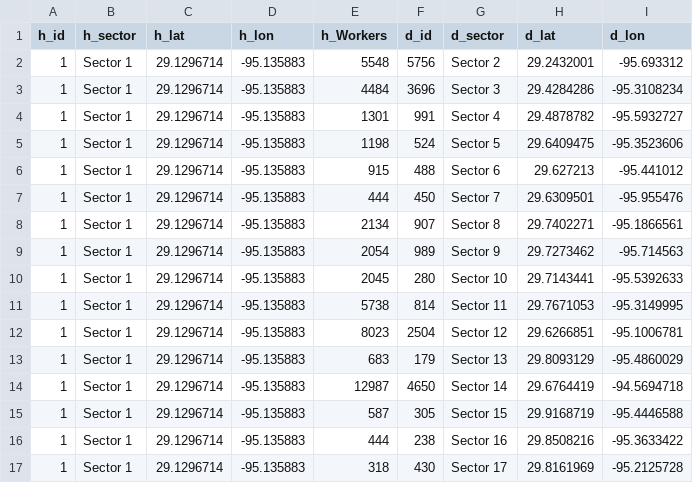
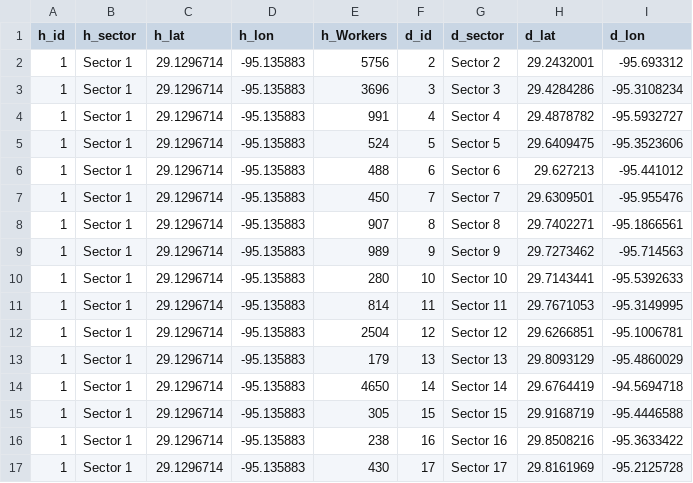
Before and after one commit to MTVetter/flowmap_sector, a CSV file: data/sector1_work.csv, drawn as a sheet; only a part is shown; the diff covers the shown part only.

Commit message:
Fixed d_id

```diff
--- a/data/sector1_work.csv
+++ b/data/sector1_work.csv
@@ -1,17 +1,17 @@
 h_id,h_sector,h_lat,h_lon,h_Workers,d_id,d_sector,d_lat,d_lon
-1,Sector 1,29.1296714,-95.135883,5548,5756,Sector 2,29.2432001,-95.693312
-1,Sector 1,29.1296714,-95.135883,4484,3696,Sector 3,29.4284286,-95.3108234
-1,Sector 1,29.1296714,-95.135883,1301,991,Sector 4,29.4878782,-95.5932727
-1,Sector 1,29.1296714,-95.135883,1198,524,Sector 5,29.6409475,-95.3523606
-1,Sector 1,29.1296714,-95.135883,915,488,Sector 6,29.627213,-95.441012
-1,Sector 1,29.1296714,-95.135883,444,450,Sector 7,29.6309501,-95.955476
-1,Sector 1,29.1296714,-95.135883,2134,907,Sector 8,29.7402271,-95.1866561
-1,Sector 1,29.1296714,-95.135883,2054,989,Sector 9,29.7273462,-95.714563
-1,Sector 1,29.1296714,-95.135883,2045,280,Sector 10,29.7143441,-95.5392633
-1,Sector 1,29.1296714,-95.135883,5738,814,Sector 11,29.7671053,-95.3149995
-1,Sector 1,29.1296714,-95.135883,8023,2504,Sector 12,29.6266851,-95.1006781
-1,Sector 1,29.1296714,-95.135883,683,179,Sector 13,29.8093129,-95.4860029
-1,Sector 1,29.1296714,-95.135883,12987,4650,Sector 14,29.6764419,-94.5694718
-1,Sector 1,29.1296714,-95.135883,587,305,Sector 15,29.9168719,-95.4446588
-1,Sector 1,29.1296714,-95.135883,444,238,Sector 16,29.8508216,-95.3633422
-1,Sector 1,29.1296714,-95.135883,318,430,Sector 17,29.8161969,-95.2125728
+1,Sector 1,29.1296714,-95.135883,5756,2,Sector 2,29.2432001,-95.693312
+1,Sector 1,29.1296714,-95.135883,3696,3,Sector 3,29.4284286,-95.3108234
+1,Sector 1,29.1296714,-95.135883,991,4,Sector 4,29.4878782,-95.5932727
+1,Sector 1,29.1296714,-95.135883,524,5,Sector 5,29.6409475,-95.3523606
+1,Sector 1,29.1296714,-95.135883,488,6,Sector 6,29.627213,-95.441012
+1,Sector 1,29.1296714,-95.135883,450,7,Sector 7,29.6309501,-95.955476
+1,Sector 1,29.1296714,-95.135883,907,8,Sector 8,29.7402271,-95.1866561
+1,Sector 1,29.1296714,-95.135883,989,9,Sector 9,29.7273462,-95.714563
+1,Sector 1,29.1296714,-95.135883,280,10,Sector 10,29.7143441,-95.5392633
+1,Sector 1,29.1296714,-95.135883,814,11,Sector 11,29.7671053,-95.3149995
+1,Sector 1,29.1296714,-95.135883,2504,12,Sector 12,29.6266851,-95.1006781
+1,Sector 1,29.1296714,-95.135883,179,13,Sector 13,29.8093129,-95.4860029
+1,Sector 1,29.1296714,-95.135883,4650,14,Sector 14,29.6764419,-94.5694718
+1,Sector 1,29.1296714,-95.135883,305,15,Sector 15,29.9168719,-95.4446588
+1,Sector 1,29.1296714,-95.135883,238,16,Sector 16,29.8508216,-95.3633422
+1,Sector 1,29.1296714,-95.135883,430,17,Sector 17,29.8161969,-95.2125728
```
Also changed, not shown: 16 edited cells elsewhere in this file.
